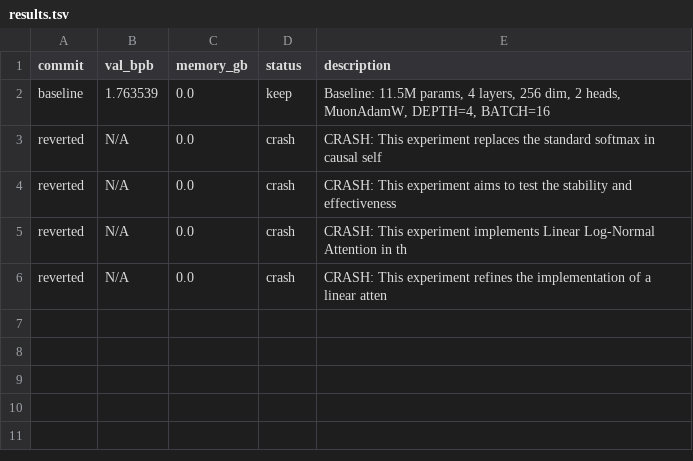
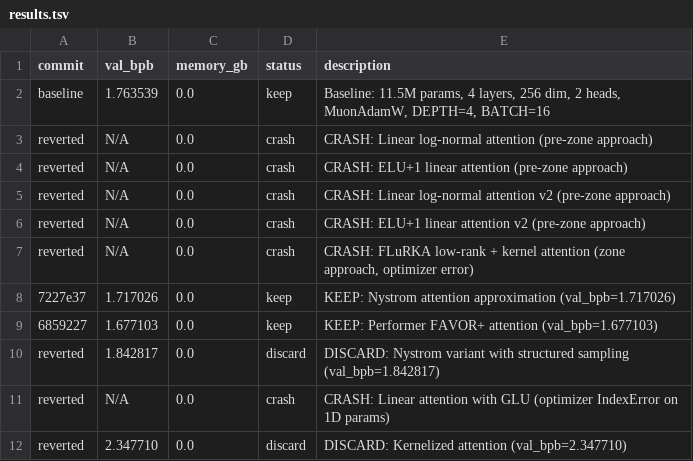
Before and after one commit to nhorto/rediscover, a TSV file: experiments/results.tsv, drawn as a sheet.

```diff
--- a/experiments/results.tsv
+++ b/experiments/results.tsv
@@ -2,5 +2,11 @@ commit	val_bpb	memory_gb	status	description
 baseline	1.763539	0.0	keep	Baseline: 11.5M params, 4 layers, 256 dim, 2 heads, MuonAdamW, DEPTH=4, BATCH=16
-reverted	N/A	0.0	crash	CRASH: This experiment replaces the standard softmax in causal self
-reverted	N/A	0.0	crash	CRASH: This experiment aims to test the stability and effectiveness
-reverted	N/A	0.0	crash	CRASH: This experiment implements Linear Log-Normal Attention in th
-reverted	N/A	0.0	crash	CRASH: This experiment refines the implementation of a linear atten
+reverted	N/A	0.0	crash	CRASH: Linear log-normal attention (pre-zone approach)
+reverted	N/A	0.0	crash	CRASH: ELU+1 linear attention (pre-zone approach)
+reverted	N/A	0.0	crash	CRASH: Linear log-normal attention v2 (pre-zone approach)
+reverted	N/A	0.0	crash	CRASH: ELU+1 linear attention v2 (pre-zone approach)
+reverted	N/A	0.0	crash	CRASH: FLuRKA low-rank + kernel attention (zone approach, optimizer error)
+7227e37	1.717026	0.0	keep	KEEP: Nystrom attention approximation (val_bpb=1.717026)
+6859227	1.677103	0.0	keep	KEEP: Performer FAVOR+ attention (val_bpb=1.677103)
+reverted	1.842817	0.0	discard	DISCARD: Nystrom variant with structured sampling (val_bpb=1.842817)
+reverted	N/A	0.0	crash	CRASH: Linear attention with GLU (optimizer IndexError on 1D params)
+reverted	2.347710	0.0	discard	DISCARD: Kernelized attention (val_bpb=2.347710)
```
Also changed, not shown: 1 other file.
